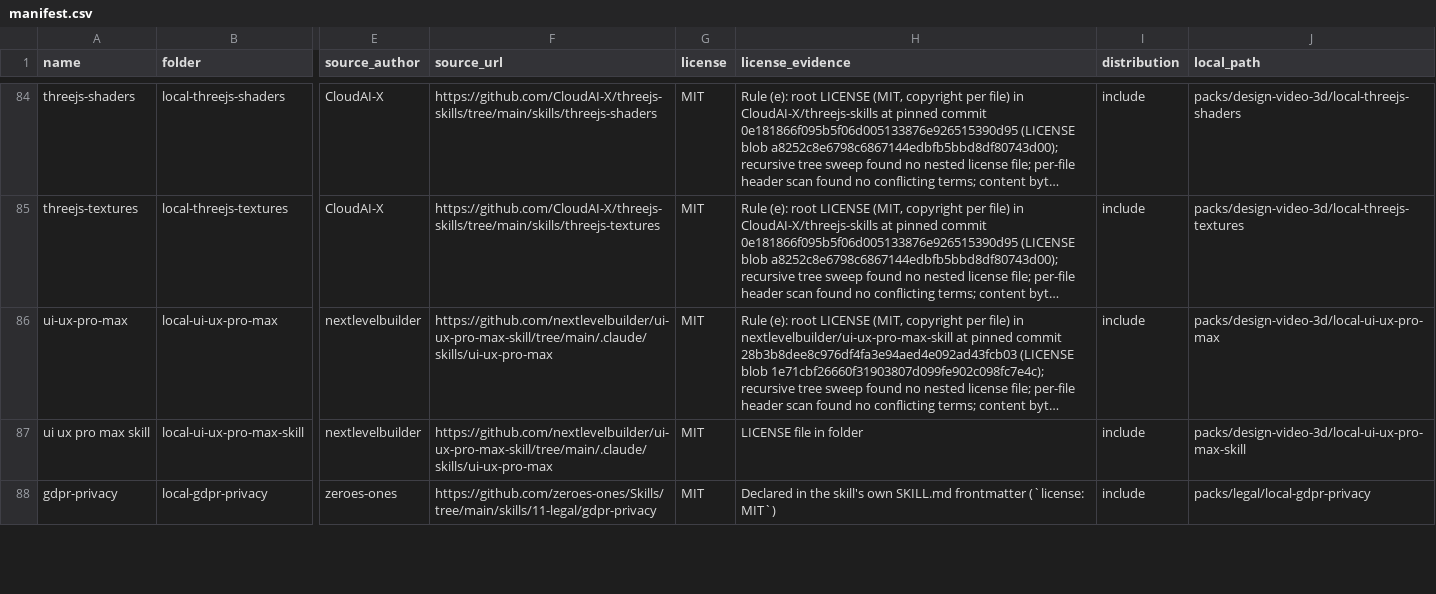
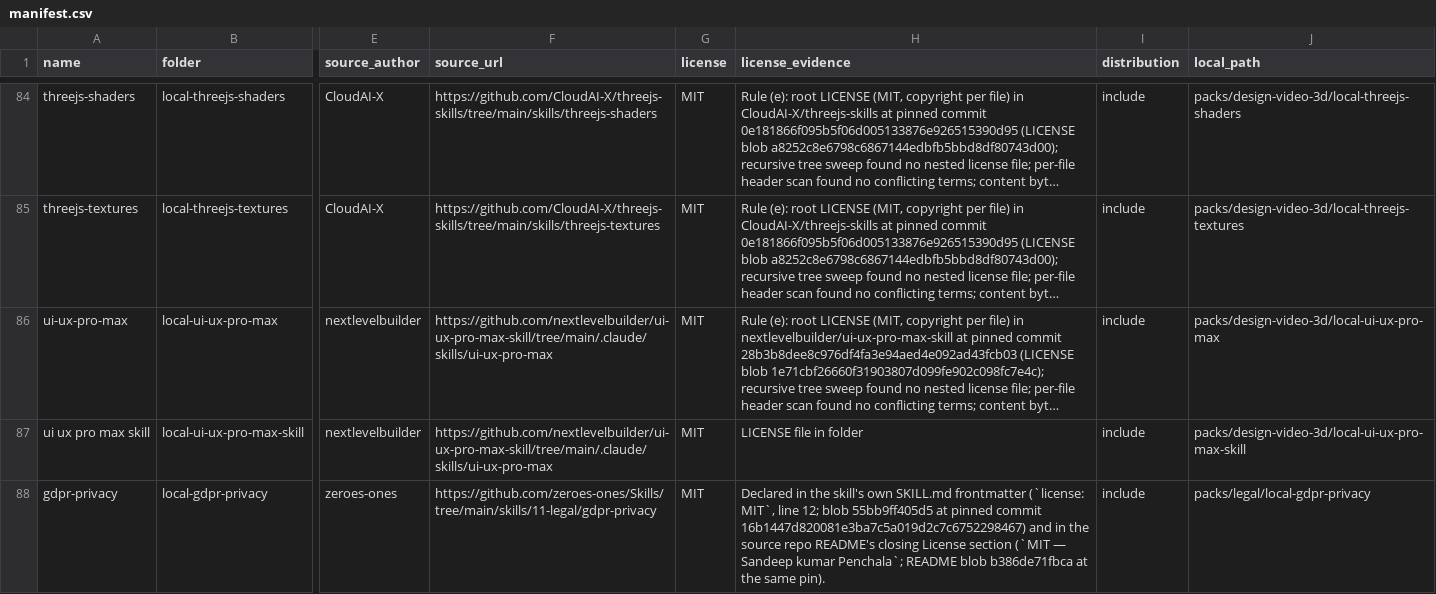
Before and after one commit to veeresh-bikkaneti/agent-call-sheet, a CSV file: manifest.csv, drawn as a sheet; only a part is shown, gaps mark what is left out; long unchanged cells end in …; the diff covers the shown part only; the diff names each change by its address in the sheet, - before the commit and + after, or states it on an @@ line.

Commit message:
Flip legal-advisor link-only -> include under rule (c) on the corrected record
The P1-era rationale for holding this row — that its SKILL.md's license
mentions were subject matter with no grant — was wrong about the pinned
file: at pin 16b1447d820081e3ba7c5a019d2c7c6752298467 its frontmatter
declares license: MIT at line 12 (blob 0b7a4535c24c), the same
declaration its sibling gdpr-privacy was included on, and the source
repo README's closing License section states "MIT — Sandeep kumar
Penchala" (README blob b386de71fbca). The correction is marked as a
correction in MANIFEST.md's Notable calls.

In the same motion: gdpr-privacy's evidence cell in both manifest twins
is upgraded to cite the README License section alongside the frontmatter
declaration; the holder's attribution line is carried in NOTICE (no
LICENSE file exists in the source repo); legal-advisor moves from the
link list to the included contents in packs/legal/LINKS.md; and every
count surface is reconciled to the new split — 120 included, 20
link-only, 2 practice, 142 rows, 1,278 included files (README, docs and
site count cards carried the older 118/21 snapshot and are brought to
the same true totals). eval/run_evals.py's hardcoded row count follows
(119 -> 120). The eval gate record (eval/EVAL-GATE.md, results.json)
still describes the gate run at the pre-change commit and is left
untouched for the checker's re-run. Resolved in-kit from on-disk
evidence.

```diff
--- a/manifest.csv
+++ b/manifest.csv
-H88 (license_evidence): …frontmatter (`license: MIT`)
+H88 (license_evidence): …frontmatter (`license: MIT`, line 12; blob 55bb9ff405d5 at pinned commit 16b1447d820081e3ba7c5a019d2c7c6752298467) and in the source repo README's closing License section (`MIT — Sandeep kumar Penchala`; README blob b386de71fbca at the same pin).
```
Also changed, not shown: 6 edited cells elsewhere in this file, 7 other files.
